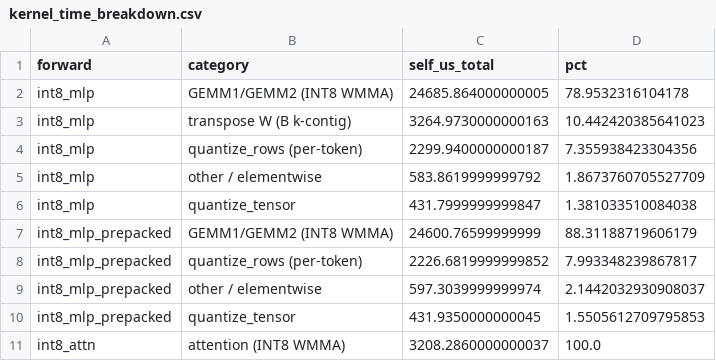
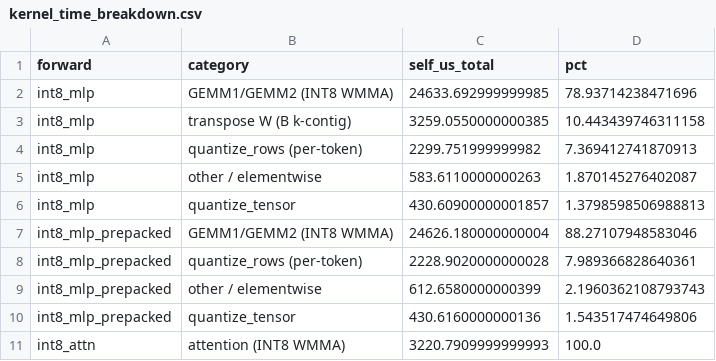
Before and after one commit to Ashuuuri/cuda-transformer-opt, a CSV file: results/kernel_time_breakdown.csv, drawn as a sheet.

```diff
--- a/results/kernel_time_breakdown.csv
+++ b/results/kernel_time_breakdown.csv
@@ -1,11 +1,11 @@
 forward,category,self_us_total,pct
-int8_mlp,GEMM1/GEMM2 (INT8 WMMA),24685.864000000005,78.9532316104178
-int8_mlp,transpose W (B k-contig),3264.9730000000163,10.442420385641023
-int8_mlp,quantize_rows (per-token),2299.9400000000187,7.355938423304356
-int8_mlp,other / elementwise,583.8619999999792,1.8673760705527709
-int8_mlp,quantize_tensor,431.7999999999847,1.381033510084038
-int8_mlp_prepacked,GEMM1/GEMM2 (INT8 WMMA),24600.76599999999,88.31188719606179
-int8_mlp_prepacked,quantize_rows (per-token),2226.6819999999852,7.993348239867817
-int8_mlp_prepacked,other / elementwise,597.3039999999974,2.1442032930908037
-int8_mlp_prepacked,quantize_tensor,431.9350000000045,1.5505612709795853
-int8_attn,attention (INT8 WMMA),3208.2860000000037,100.0
+int8_mlp,GEMM1/GEMM2 (INT8 WMMA),24633.692999999985,78.93714238471696
+int8_mlp,transpose W (B k-contig),3259.0550000000385,10.443439746311158
+int8_mlp,quantize_rows (per-token),2299.751999999982,7.369412741870913
+int8_mlp,other / elementwise,583.6110000000263,1.870145276402087
+int8_mlp,quantize_tensor,430.60900000001857,1.3798598506988813
+int8_mlp_prepacked,GEMM1/GEMM2 (INT8 WMMA),24626.180000000004,88.27107948583046
+int8_mlp_prepacked,quantize_rows (per-token),2228.9020000000028,7.989366828640361
+int8_mlp_prepacked,other / elementwise,612.6580000000399,2.1960362108793743
+int8_mlp_prepacked,quantize_tensor,430.6160000000136,1.543517474649806
+int8_attn,attention (INT8 WMMA),3220.7909999999993,100.0
```
Also changed, not shown: results/int8_attn_sweep.csv, results/int8_mlp_sweep.csv, 2 other files.
